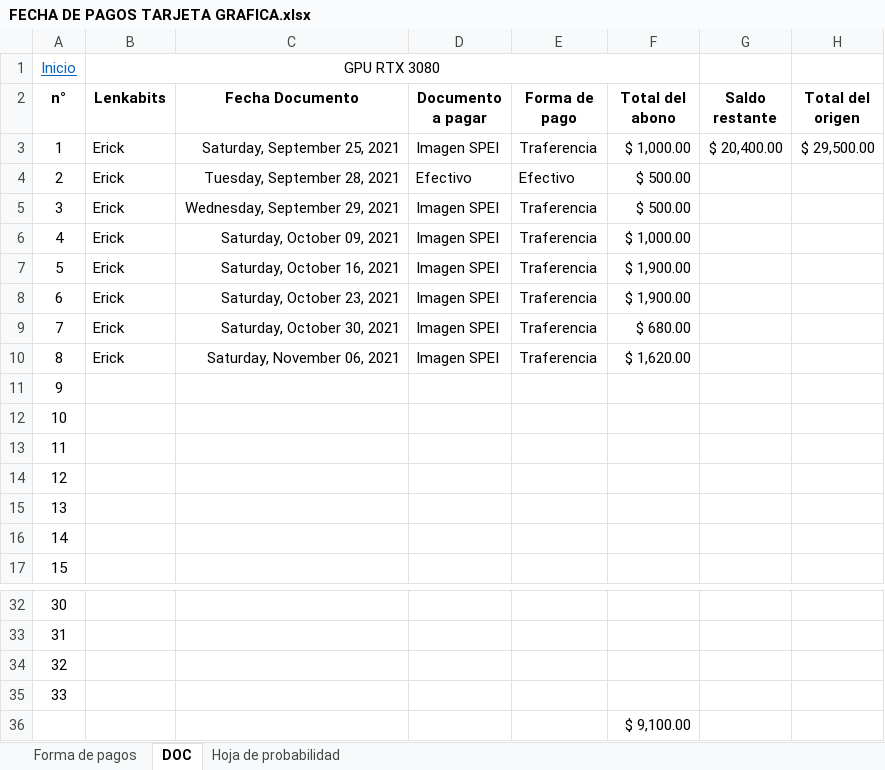
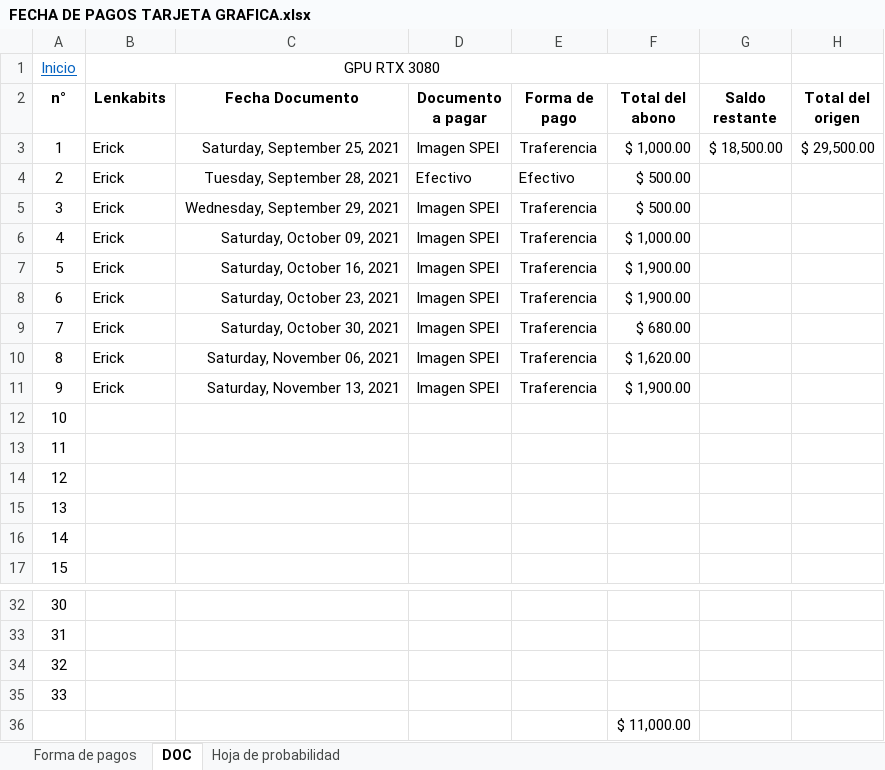
Before and after one commit to Hydra9999414/Cortes, an Excel workbook: FECHA DE PAGOS TARJETA GRAFICA.xlsx, sheet DOC, drawn as a sheet; only a part is shown, gaps mark what is left out; values as stored, in another font and other column widths than the file's, no borders; the diff names each change by its address in the sheet, - before the commit and + after, or states it on an @@ line.

Commit message:
XD

```diff
--- a/FECHA DE PAGOS TARJETA GRAFICA.xlsx (sheet DOC)
+++ b/FECHA DE PAGOS TARJETA GRAFICA.xlsx (sheet DOC)
-G3 (Saldo restante): $ 20,400.00
+G3 (Saldo restante): $ 18,500.00
-B11 (Lenkabits): (empty)
+B11 (Lenkabits): Erick
-C11 (Fecha Documento): (empty)
+C11 (Fecha Documento): Saturday, November 13, 2021
-D11 (Documento a pagar): (empty)
+D11 (Documento a pagar): Imagen SPEI
-E11 (Forma de pago): (empty)
+E11 (Forma de pago): Traferencia
-F11 (Total del abono): (empty)
+F11 (Total del abono): $ 1,900.00
-F36 (Total del abono): $ 9,100.00
+F36 (Total del abono): $ 11,000.00
```
